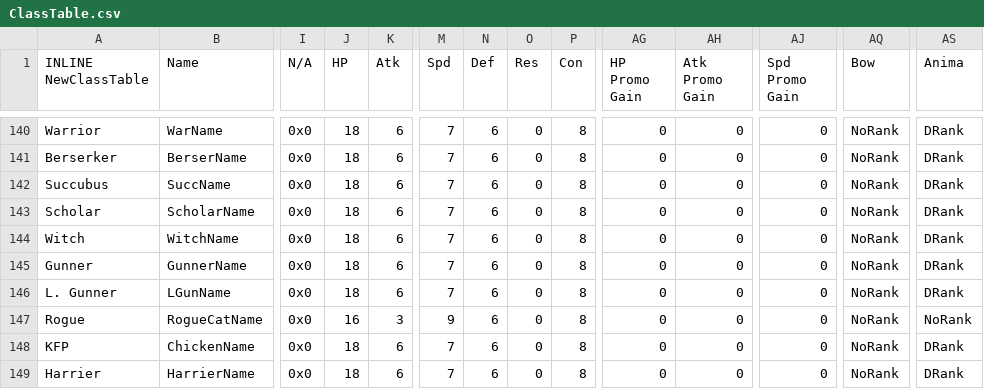
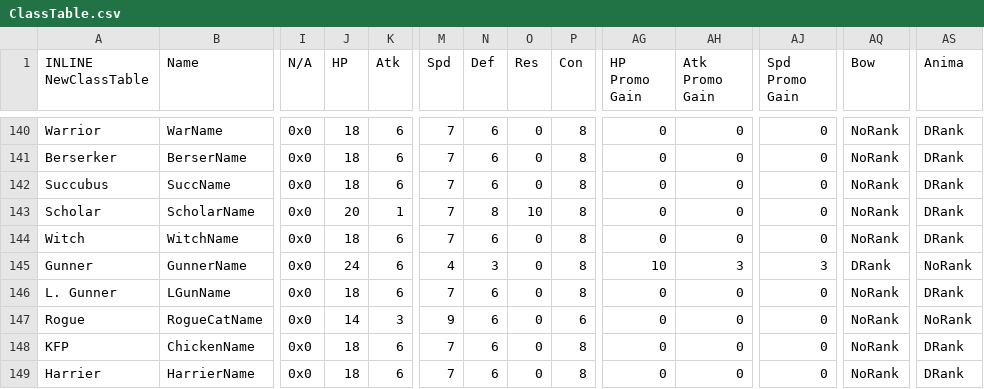
Before and after one commit to Hajimette/s4s, a CSV file: Tables/NightmareModules/CharactersClasses/ClassTable.csv, drawn as a sheet; only a part is shown, gaps mark what is left out; the diff names each change by its address in the sheet, - before the commit and + after, or states it on an @@ line.

```diff
--- a/Tables/NightmareModules/CharactersClasses/ClassTable.csv
+++ b/Tables/NightmareModules/CharactersClasses/ClassTable.csv
-J143 (HP): 18
+J143 (HP): 20
-K143 (Atk): 6
+K143 (Atk): 1
-N143 (Def): 6
+N143 (Def): 8
-O143 (Res): 0
+O143 (Res): 10
-J145 (HP): 18
+J145 (HP): 24
-M145 (Spd): 7
+M145 (Spd): 4
-N145 (Def): 6
+N145 (Def): 3
-AG145 (HP Promo Gain): 0
+AG145 (HP Promo Gain): 10
-AH145 (Atk Promo Gain): 0
+AH145 (Atk Promo Gain): 3
-AJ145 (Spd Promo Gain): 0
+AJ145 (Spd Promo Gain): 3
-AQ145 (Bow): NoRank
+AQ145 (Bow): DRank
-AS145 (Anima): DRank
+AS145 (Anima): NoRank
-J147 (HP): 16
+J147 (HP): 14
-P147 (Con): 8
+P147 (Con): 6
```
Also changed, not shown: Tables/NightmareModules/CharactersClasses/CharacterTable.csv, Tables/NightmareModules/CharactersClasses/MagCharEditor.csv, 47 other files.
